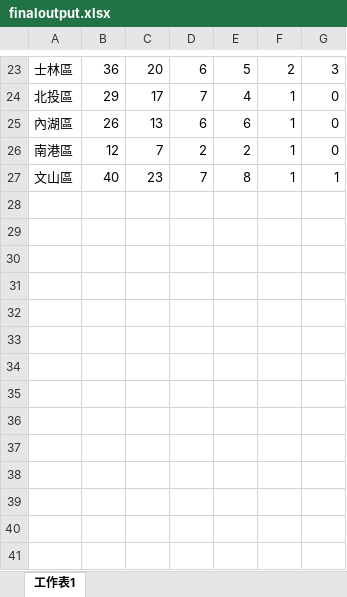
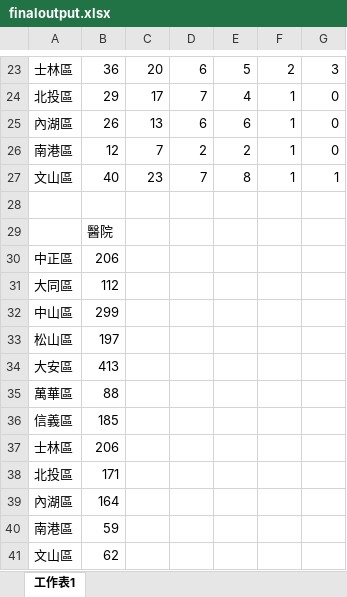
Before and after one commit to polarjack/datafinal, an Excel workbook: finaloutput.xlsx, sheet 工作表1, drawn as a sheet; only a part is shown, gaps mark what is left out; values as stored, in another font and other column widths than the file's, no borders; the diff names each change by its address in the sheet, - before the commit and + after, or states it on an @@ line.

Commit message:
excel change

```diff
--- a/finaloutput.xlsx (sheet 工作表1)
+++ b/finaloutput.xlsx (sheet 工作表1)
+row 28: (empty)
+row 29:  | 醫院
+row 30: 中正區 | 206
+row 31: 大同區 | 112
+row 32: 中山區 | 299
+row 33: 松山區 | 197
+row 34: 大安區 | 413
+row 35: 萬華區 | 88
+row 36: 信義區 | 185
+row 37: 士林區 | 206
+row 38: 北投區 | 171
+row 39: 內湖區 | 164
+row 40: 南港區 | 59
+row 41: 文山區 | 62
```
